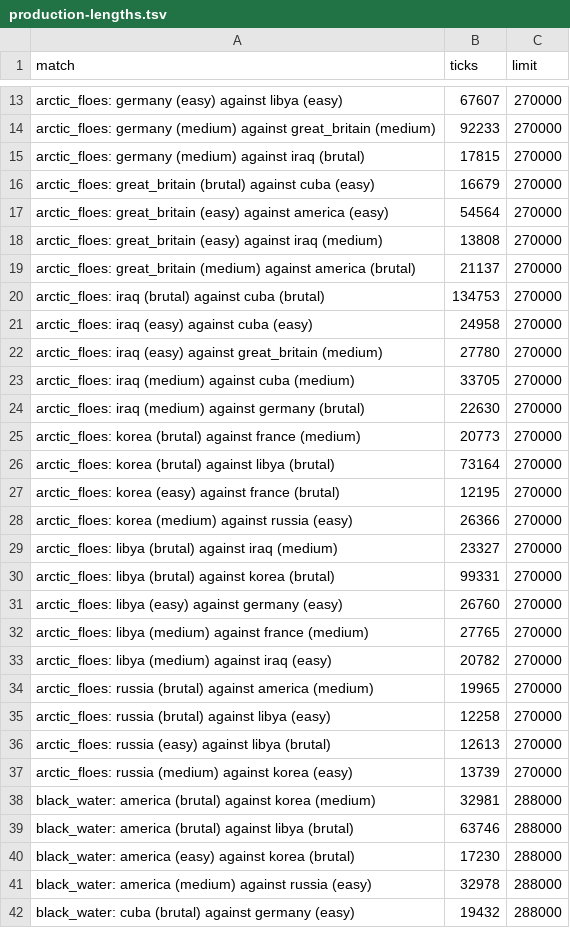
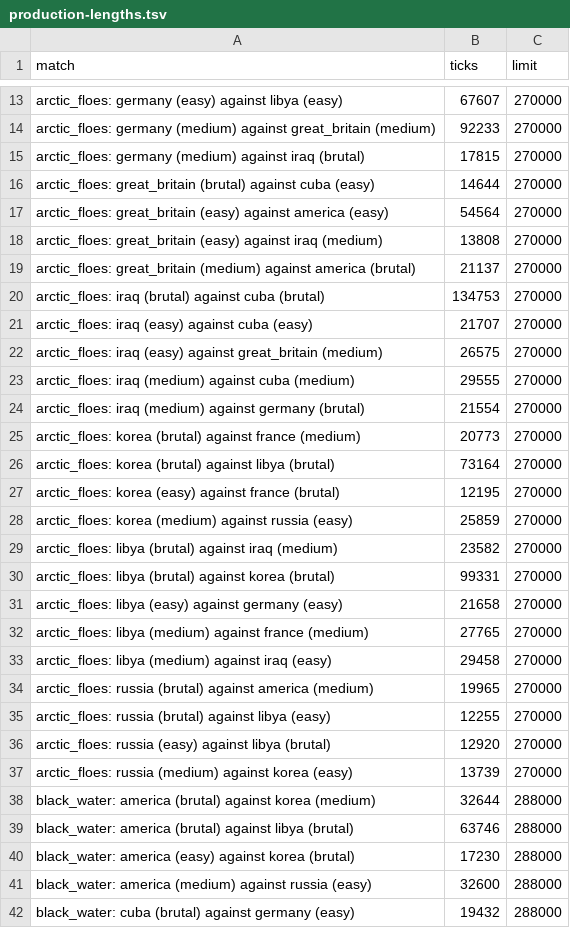
Before and after one commit to XingyuW/MyGame001, a TSV file: docs/validation/ra2-parity/ra8/production-lengths.tsv, drawn as a sheet; only a part is shown, gaps mark what is left out; the diff covers the shown part only.

```diff
--- a/docs/validation/ra2-parity/ra8/production-lengths.tsv
+++ b/docs/validation/ra2-parity/ra8/production-lengths.tsv
@@ -15,3 +15,3 @@ arctic_floes: germany (medium) against great_britain (medium)	92233	270000
 arctic_floes: germany (medium) against iraq (brutal)	17815	270000
-arctic_floes: great_britain (brutal) against cuba (easy)	16679	270000
+arctic_floes: great_britain (brutal) against cuba (easy)	14644	270000
 arctic_floes: great_britain (easy) against america (easy)	54564	270000
@@ -20,6 +20,6 @@ arctic_floes: great_britain (medium) against america (brutal)	21137	270000
 arctic_floes: iraq (brutal) against cuba (brutal)	134753	270000
-arctic_floes: iraq (easy) against cuba (easy)	24958	270000
-arctic_floes: iraq (easy) against great_britain (medium)	27780	270000
-arctic_floes: iraq (medium) against cuba (medium)	33705	270000
-arctic_floes: iraq (medium) against germany (brutal)	22630	270000
+arctic_floes: iraq (easy) against cuba (easy)	21707	270000
+arctic_floes: iraq (easy) against great_britain (medium)	26575	270000
+arctic_floes: iraq (medium) against cuba (medium)	29555	270000
+arctic_floes: iraq (medium) against germany (brutal)	21554	270000
 arctic_floes: korea (brutal) against france (medium)	20773	270000
@@ -27,16 +27,16 @@ arctic_floes: korea (brutal) against libya (brutal)	73164	270000
 arctic_floes: korea (easy) against france (brutal)	12195	270000
-arctic_floes: korea (medium) against russia (easy)	26366	270000
-arctic_floes: libya (brutal) against iraq (medium)	23327	270000
+arctic_floes: korea (medium) against russia (easy)	25859	270000
+arctic_floes: libya (brutal) against iraq (medium)	23582	270000
 arctic_floes: libya (brutal) against korea (brutal)	99331	270000
-arctic_floes: libya (easy) against germany (easy)	26760	270000
+arctic_floes: libya (easy) against germany (easy)	21658	270000
 arctic_floes: libya (medium) against france (medium)	27765	270000
-arctic_floes: libya (medium) against iraq (easy)	20782	270000
+arctic_floes: libya (medium) against iraq (easy)	29458	270000
 arctic_floes: russia (brutal) against america (medium)	19965	270000
-arctic_floes: russia (brutal) against libya (easy)	12258	270000
-arctic_floes: russia (easy) against libya (brutal)	12613	270000
+arctic_floes: russia (brutal) against libya (easy)	12255	270000
+arctic_floes: russia (easy) against libya (brutal)	12920	270000
 arctic_floes: russia (medium) against korea (easy)	13739	270000
-black_water: america (brutal) against korea (medium)	32981	288000
+black_water: america (brutal) against korea (medium)	32644	288000
 black_water: america (brutal) against libya (brutal)	63746	288000
 black_water: america (easy) against korea (brutal)	17230	288000
-black_water: america (medium) against russia (easy)	32978	288000
+black_water: america (medium) against russia (easy)	32600	288000
 black_water: cuba (brutal) against germany (easy)	19432	288000
```
Also changed, not shown: 156 edited cells elsewhere in this file, 26 other files.
